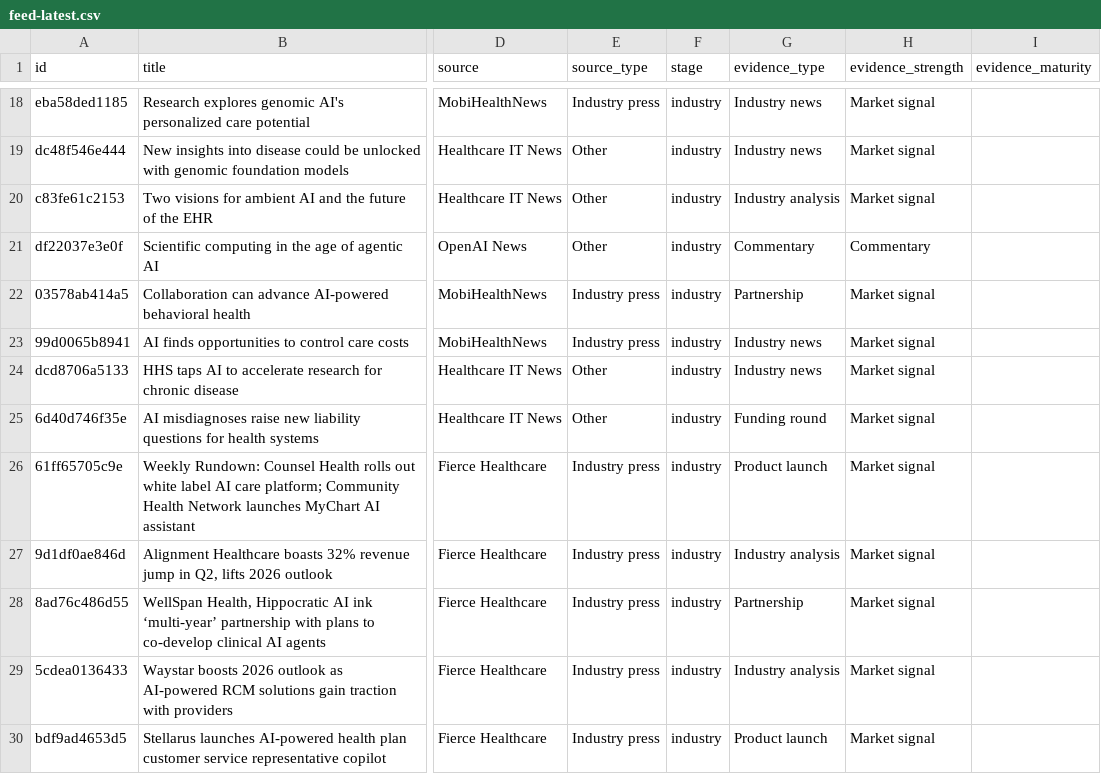
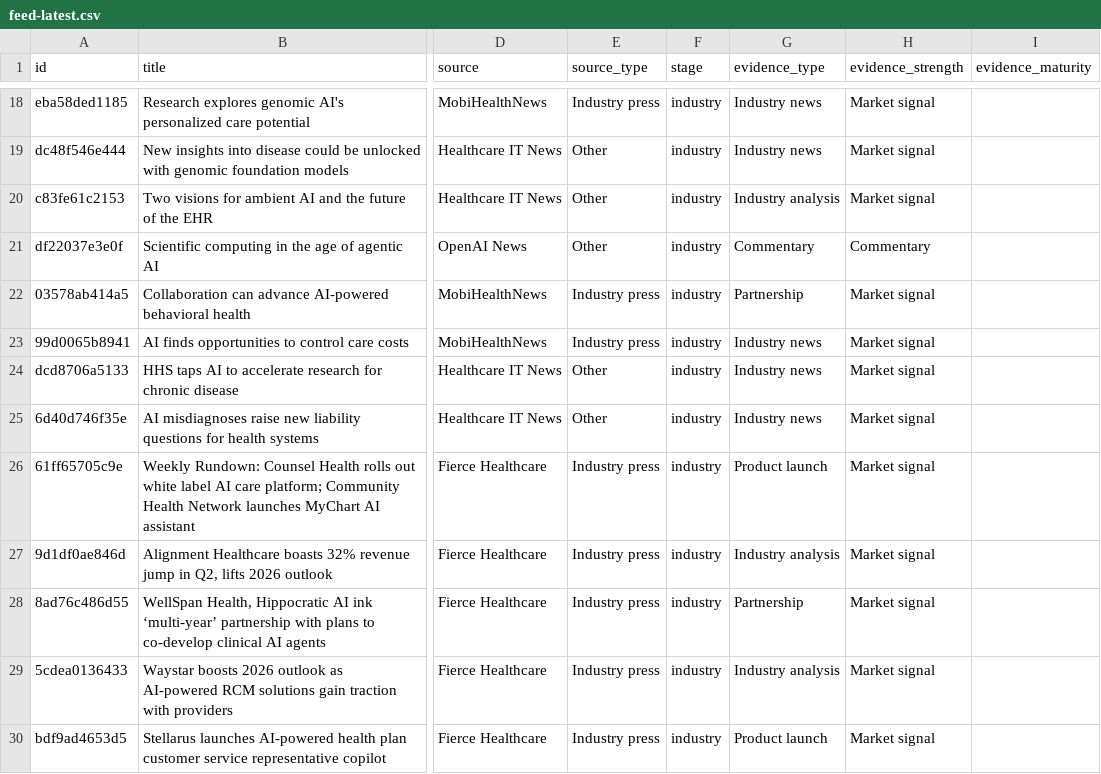
Before and after one commit to asarmah123/ai-health-evidence-monitor, a CSV file: docs/data/feed-latest.csv, drawn as a sheet; only a part is shown, gaps mark what is left out; the diff covers the shown part only; the diff names each change by its address in the sheet, - before the commit and + after, or states it on an @@ line.

Commit message:
feed: 2026-08-03

```diff
--- a/docs/data/feed-latest.csv
+++ b/docs/data/feed-latest.csv
-G25 (evidence_type): Funding round
+G25 (evidence_type): Industry news
```
Also changed, not shown: 1 removed row elsewhere in this file, 23 other files.
